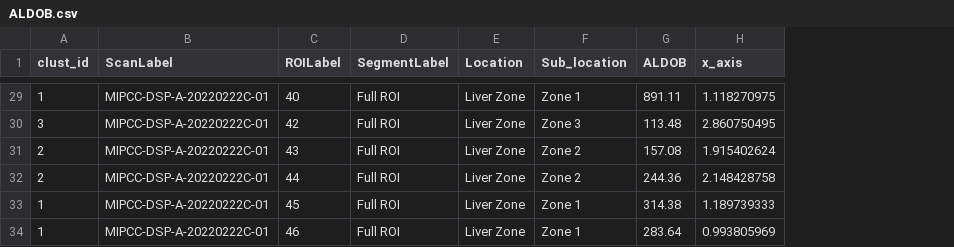
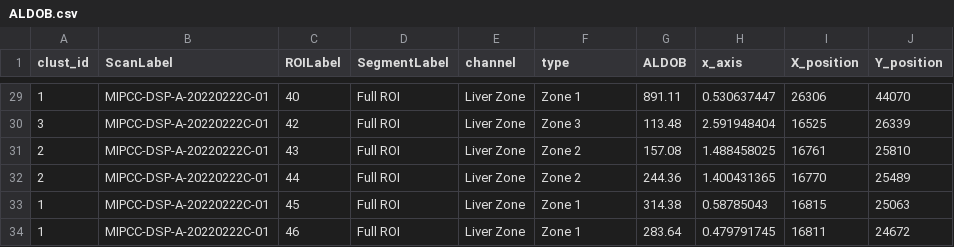
Before and after one commit to Nanostring-Biostats/HumanLiverStory, a CSV file: data/ALDOB.csv, drawn as a sheet; only a part is shown, gaps mark what is left out; the diff covers the shown part only; the diff names each change by its address in the sheet, - before the commit and + after, or states it on an @@ line.

```diff
--- a/data/ALDOB.csv
+++ b/data/ALDOB.csv
+column I (X_position), rows 29-34: 26306 | 16525 | 16761 | 16770 | 16815 | 16811
+column J (Y_position), rows 29-34: 44070 | 26339 | 25810 | 25489 | 25063 | 24672
-E1: Location
+E1: channel
-F1: Sub_location
+F1: type
-H29 (x_axis): 1.118270975
+H29 (x_axis): 0.530637447
-H30 (x_axis): 2.860750495
+H30 (x_axis): 2.591948404
-H31 (x_axis): 1.915402624
+H31 (x_axis): 1.488458025
-H32 (x_axis): 2.148428758
+H32 (x_axis): 1.400431365
-H33 (x_axis): 1.189739333
+H33 (x_axis): 0.58785043
-H34 (x_axis): 0.993805969
+H34 (x_axis): 0.479791745
```
Also changed, not shown: 27 edited cells elsewhere in this file, data/CYP.csv, data/ZoneHeatmapAnnotation.csv, 8 other files.
